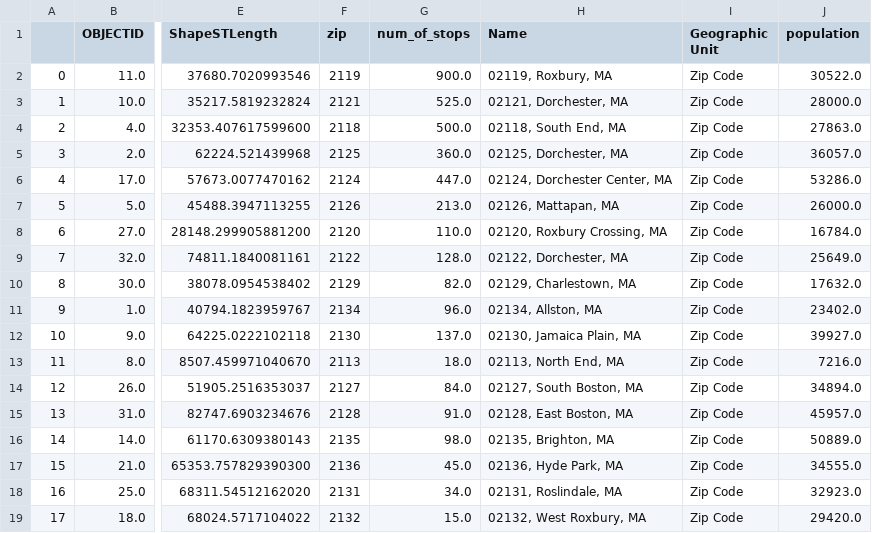
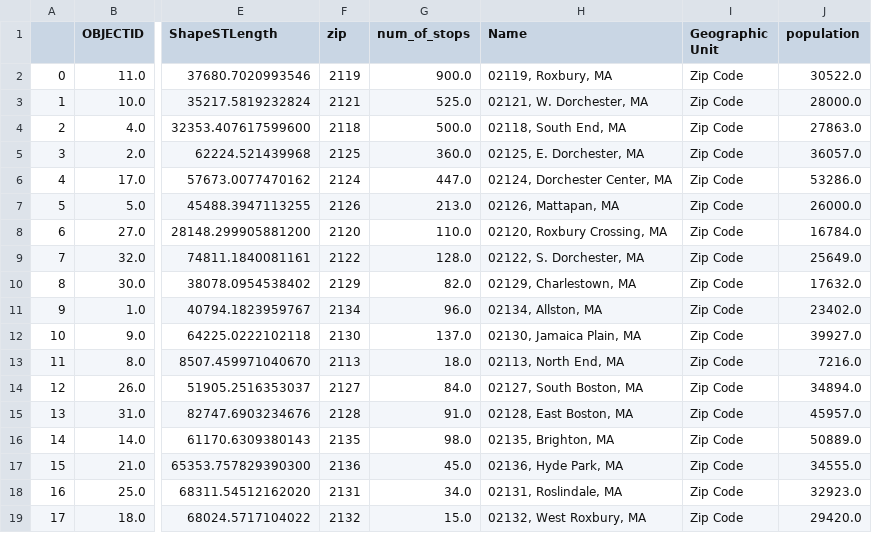
Before and after one commit to sabrinamochi/bpd_fio, a CSV file: docs/assets/data/shape_with_stops.csv, drawn as a sheet; only a part is shown, gaps mark what is left out; the diff names each change by its address in the sheet, - before the commit and + after, or states it on an @@ line.

```diff
--- a/docs/assets/data/shape_with_stops.csv
+++ b/docs/assets/data/shape_with_stops.csv
-H3 (Name): 02121, Dorchester, MA
+H3 (Name): 02121, W. Dorchester, MA
-H5 (Name): 02125, Dorchester, MA
+H5 (Name): 02125, E. Dorchester, MA
-H9 (Name): 02122, Dorchester, MA
+H9 (Name): 02122, S. Dorchester, MA
```
Also changed, not shown: src/assets/data/shape_with_stops.csv, 19 other files.
